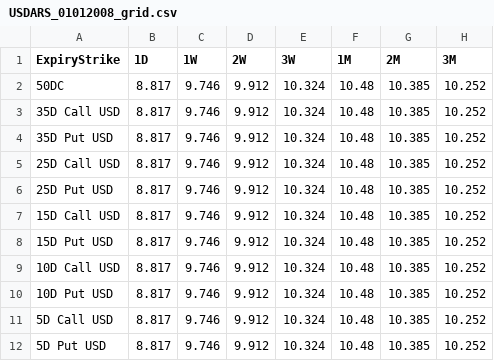
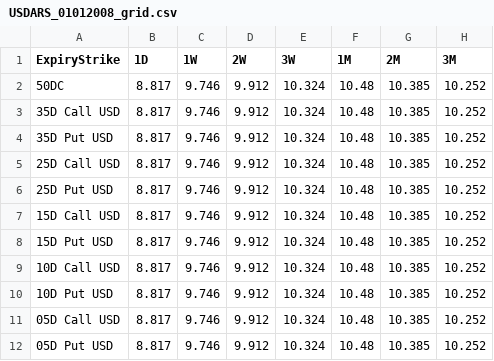
Before and after one commit to tkuntz20/MF796-project, a CSV file: USDARS_01012008_grid.csv, drawn as a sheet; only a part is shown; the diff names each change by its address in the sheet, - before the commit and + after, or states it on an @@ line.

```diff
--- a/USDARS_01012008_grid.csv
+++ b/USDARS_01012008_grid.csv
-A11 (ExpiryStrike): 5D Call USD
+A11 (ExpiryStrike): 05D Call USD
-A12 (ExpiryStrike): 5D Put USD
+A12 (ExpiryStrike): 05D Put USD
```
Also changed, not shown: USDBRL_01012008_grid.csv, USDNOK_01012008_grid.csv, 4 other files.
